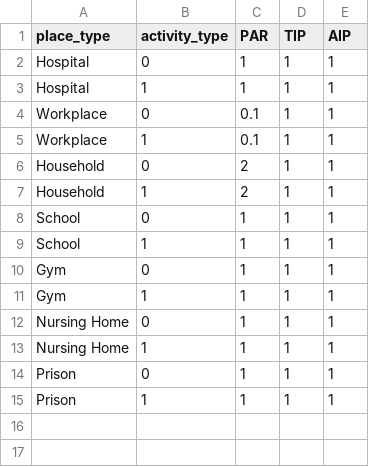
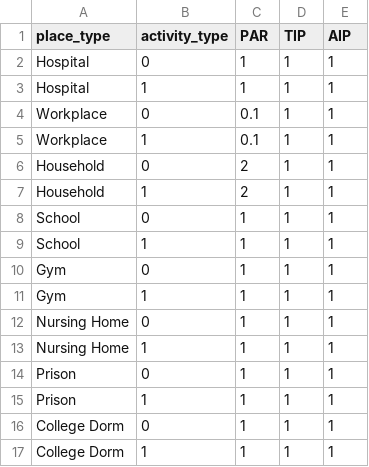
Before and after one commit to contact-contagion/mrsa-c, a CSV file: MRSA.HPC/data/risk.csv, drawn as a sheet.

Commit message:
works with new risk file format.
git-svn-id: https://scrap.dis.anl.gov/repos/MRSA/models/agentmodel@357 eb7698ad-c3c5-4393-a60c-5d690fe7bf3d

```diff
--- a/MRSA.HPC/data/risk.csv
+++ b/MRSA.HPC/data/risk.csv
@@ -15 +15,3 @@ Prison,0,1,1,1
 Prison,1,1,1,1
+College Dorm,0,1,1,1
+College Dorm,1,1,1,1
```
Also changed, not shown: 2 other files.
